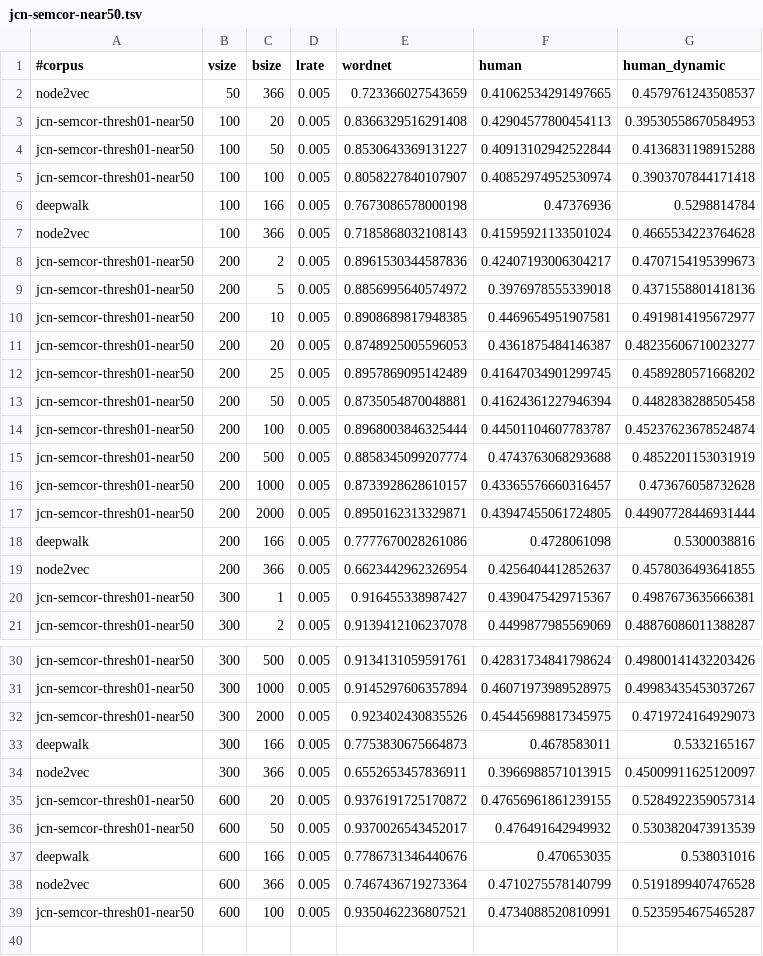
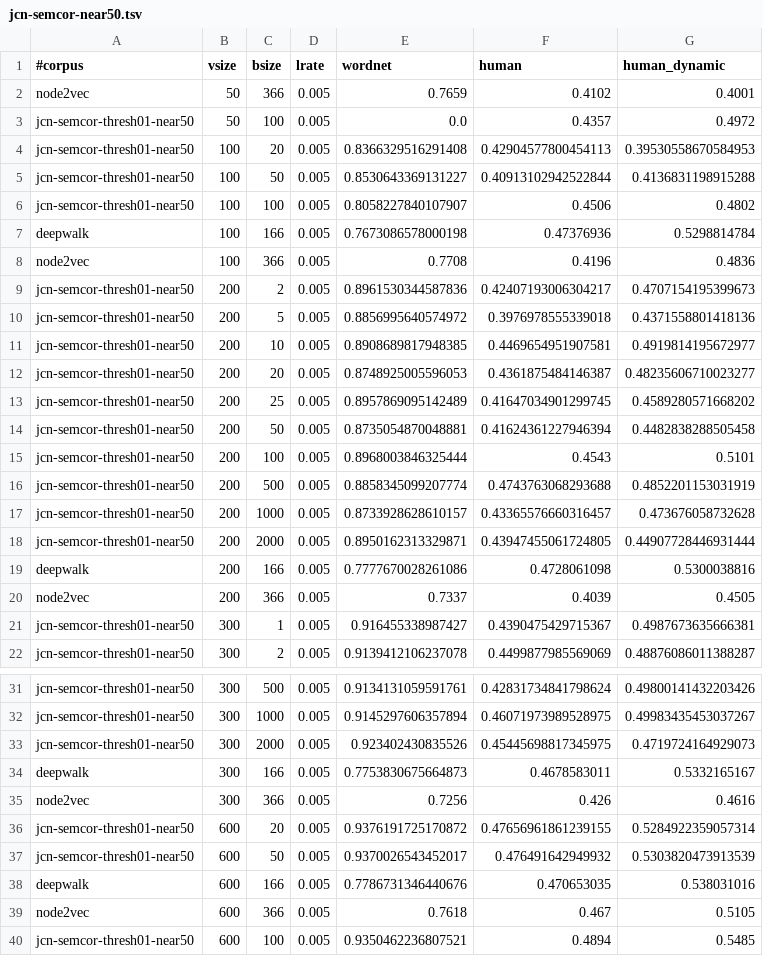
Before and after one commit to uhh-lt/path2vec, a TSV file: results/jcn-semcor-near50.tsv, drawn as a sheet; only a part is shown, gaps mark what is left out; the diff covers the shown part only.

```diff
--- a/results/jcn-semcor-near50.tsv
+++ b/results/jcn-semcor-near50.tsv
@@ -1,8 +1,9 @@
 #corpus	vsize	bsize	lrate	wordnet	human	human_dynamic
-node2vec	50	366	0.005	0.723366027543659	0.41062534291497665	0.4579761243508537
+node2vec	50	366	0.005	0.7659	0.4102	0.4001
+jcn-semcor-thresh01-near50	50	100	0.005	0.0	0.4357	0.4972
 jcn-semcor-thresh01-near50	100	20	0.005	0.8366329516291408	0.42904577800454113	0.39530558670584953
 jcn-semcor-thresh01-near50	100	50	0.005	0.8530643369131227	0.40913102942522844	0.4136831198915288
-jcn-semcor-thresh01-near50	100	100	0.005	0.8058227840107907	0.40852974952530974	0.3903707844171418
+jcn-semcor-thresh01-near50	100	100	0.005	0.8058227840107907	0.4506	0.4802
 deepwalk	100	166	0.005	0.7673086578000198	0.47376936	0.5298814784
-node2vec	100	366	0.005	0.7185868032108143	0.41595921133501024	0.4665534223764628
+node2vec	100	366	0.005	0.7708	0.4196	0.4836
 jcn-semcor-thresh01-near50	200	2	0.005	0.8961530344587836	0.42407193006304217	0.4707154195399673
@@ -13,3 +14,3 @@ jcn-semcor-thresh01-near50	200	25	0.005	0.8957869095142489	0.41647034901299745	0
 jcn-semcor-thresh01-near50	200	50	0.005	0.8735054870048881	0.41624361227946394	0.4482838288505458
-jcn-semcor-thresh01-near50	200	100	0.005	0.8968003846325444	0.44501104607783787	0.45237623678524874
+jcn-semcor-thresh01-near50	200	100	0.005	0.8968003846325444	0.4543	0.5101
 jcn-semcor-thresh01-near50	200	500	0.005	0.8858345099207774	0.4743763068293688	0.4852201153031919
@@ -18,3 +19,3 @@ jcn-semcor-thresh01-near50	200	2000	0.005	0.8950162313329871	0.43947455061724805
 deepwalk	200	166	0.005	0.7777670028261086	0.4728061098	0.5300038816
-node2vec	200	366	0.005	0.6623442962326954	0.4256404412852637	0.4578036493641855
+node2vec	200	366	0.005	0.7337	0.4039	0.4505
 jcn-semcor-thresh01-near50	300	1	0.005	0.916455338987427	0.4390475429715367	0.4987673635666381
@@ -33,3 +34,3 @@ jcn-semcor-thresh01-near50	300	2000	0.005	0.923402430835526	0.45445698817345975
 deepwalk	300	166	0.005	0.7753830675664873	0.4678583011	0.5332165167
-node2vec	300	366	0.005	0.6552653457836911	0.3966988571013915	0.45009911625120097
+node2vec	300	366	0.005	0.7256	0.426	0.4616
 jcn-semcor-thresh01-near50	600	20	0.005	0.9376191725170872	0.47656961861239155	0.5284922359057314
@@ -37,3 +38,3 @@ jcn-semcor-thresh01-near50	600	50	0.005	0.9370026543452017	0.476491642949932	0.5
 deepwalk	600	166	0.005	0.7786731346440676	0.470653035	0.538031016
-node2vec	600	366	0.005	0.7467436719273364	0.4710275578140799	0.5191899407476528
-jcn-semcor-thresh01-near50	600	100	0.005	0.9350462236807521	0.4734088520810991	0.5235954675465287
+node2vec	600	366	0.005	0.7618	0.467	0.5105
+jcn-semcor-thresh01-near50	600	100	0.005	0.9350462236807521	0.4894	0.5485
```
Also changed, not shown: 2 edited cells elsewhere in this file, results/lch-near50.tsv, 5 other files.
